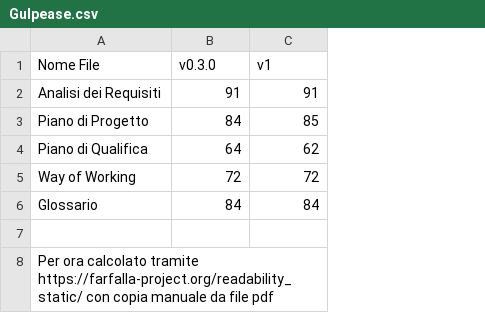
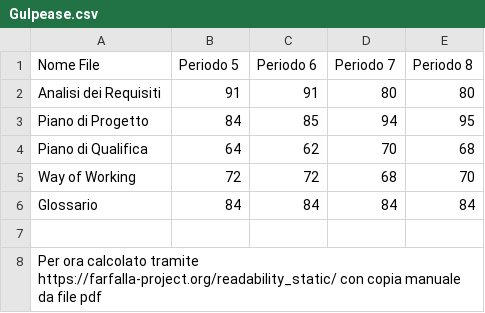
Before and after one commit to Rod2Cod/SWE, a CSV file: PdQ/content/Gulpease.csv, drawn as a sheet; the diff names each change by its address in the sheet, - before the commit and + after, or states it on an @@ line.

Commit message:
aggiornati valori Gulpease e Ortografia

```diff
--- a/PdQ/content/Gulpease.csv
+++ b/PdQ/content/Gulpease.csv
+column D (Periodo 7), rows 2-6: 80 | 94 | 70 | 68 | 84
+column E (Periodo 8), rows 2-6: 80 | 95 | 68 | 70 | 84
-B1: v0.3.0
+B1: Periodo 5
-C1: v1
+C1: Periodo 6
```
Also changed, not shown: 1 other file.
